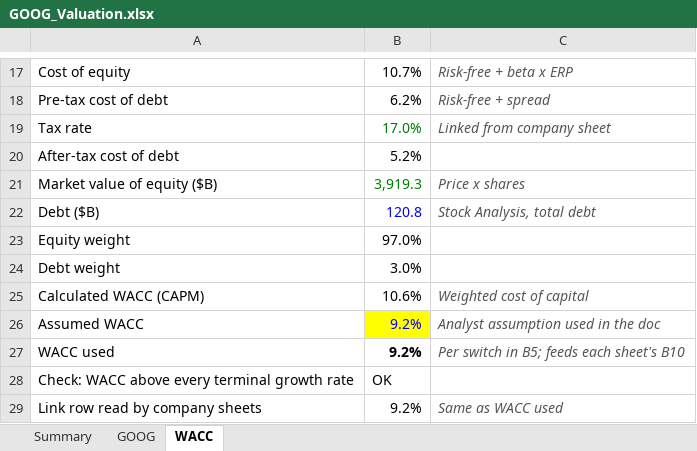
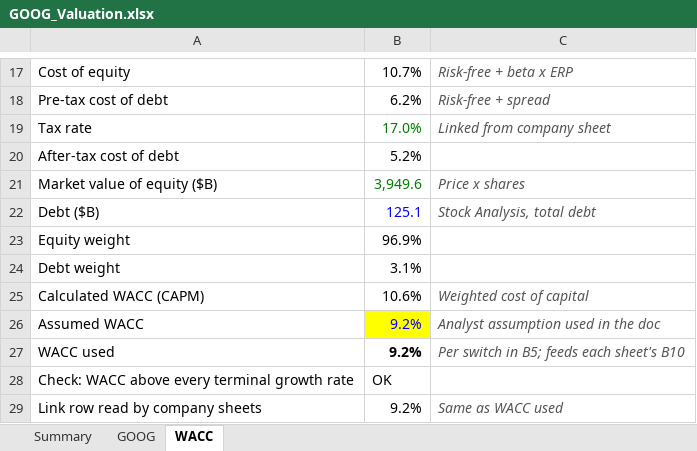
Before and after one commit to jesperhf/holke-farnam-research, an Excel workbook: models/holdings/GOOG_Valuation.xlsx, sheet WACC, drawn as a sheet; only a part is shown, gaps mark what is left out; values as stored, in another font and other column widths than the file's, no borders; the diff names each change by its address in the sheet, - before the commit and + after, or states it on an @@ line.

```diff
--- a/models/holdings/GOOG_Valuation.xlsx (sheet WACC)
+++ b/models/holdings/GOOG_Valuation.xlsx (sheet WACC)
-B21: 3,919.3
+B21: 3,949.6
-B22: 120.8
+B22: 125.1
-B23: 97.0%
+B23: 96.9%
-B24: 3.0%
+B24: 3.1%
```
Also changed, not shown: sheet GOOG, sheet Summary, models/holdings/LNG_Valuation.xlsx, models/holdings/MO_Valuation.xlsx, 2 other files.
